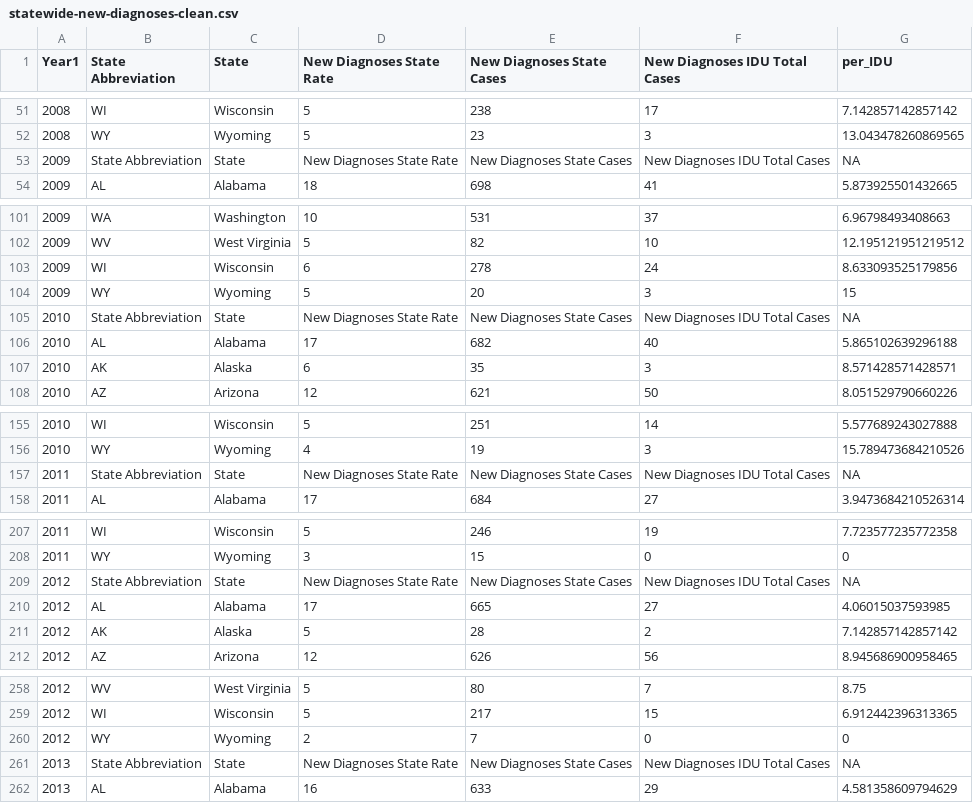
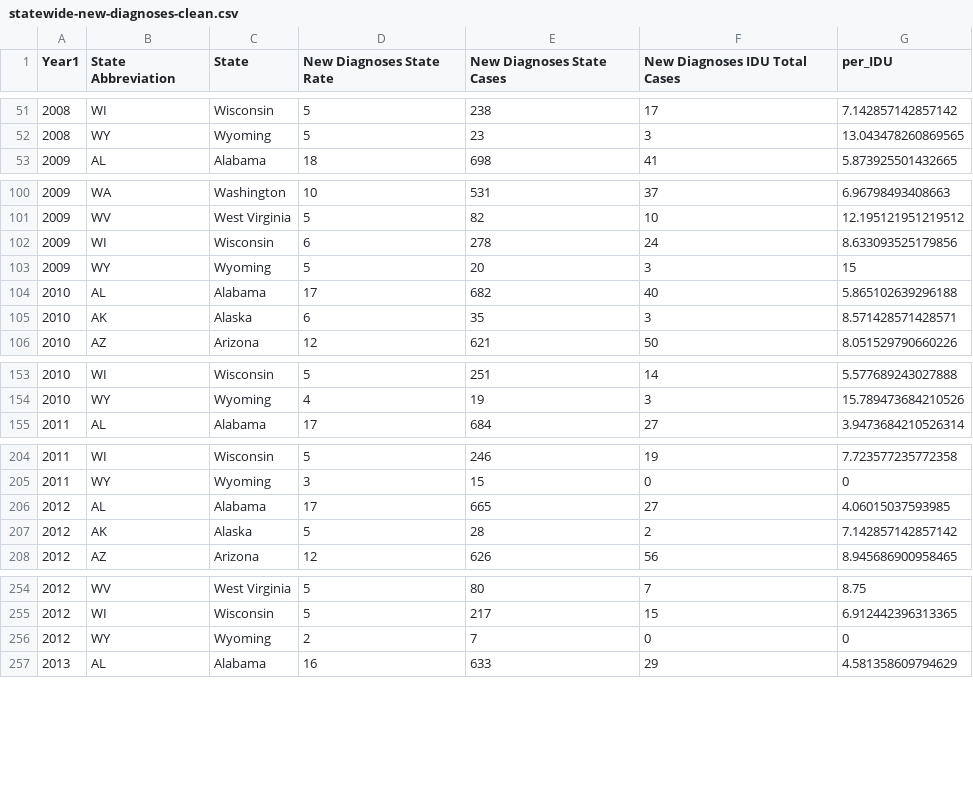
Before and after one commit to ErichDenk/Team_AMIE_670_Project, a CSV file: Active-data-sets/statewide-new-diagnoses-clean.csv, drawn as a sheet; only a part is shown, gaps mark what is left out; the diff covers the shown part only; the diff names each change by its address in the sheet, - before the commit and + after, or states it on an @@ line.

Commit message:
changed code for our new file directory organization, took out headers for 2009-2016 data sets that were getting inserted during the bind.

```diff
--- a/Active-data-sets/statewide-new-diagnoses-clean.csv
+++ b/Active-data-sets/statewide-new-diagnoses-clean.csv
-row 53: 2009 | State Abbreviation | State | New Diagnoses State Rate | New Diagnoses State Cases | New Diagnoses IDU Total Cases | NA
-row 105: 2010 | State Abbreviation | State | New Diagnoses State Rate | New Diagnoses State Cases | New Diagnoses IDU Total Cases | NA
-row 157: 2011 | State Abbreviation | State | New Diagnoses State Rate | New Diagnoses State Cases | New Diagnoses IDU Total Cases | NA
-row 209: 2012 | State Abbreviation | State | New Diagnoses State Rate | New Diagnoses State Cases | New Diagnoses IDU Total Cases | NA
-row 261: 2013 | State Abbreviation | State | New Diagnoses State Rate | New Diagnoses State Cases | New Diagnoses IDU Total Cases | NA
```
Also changed, not shown: 3 removed rows elsewhere in this file, 1 other file.
